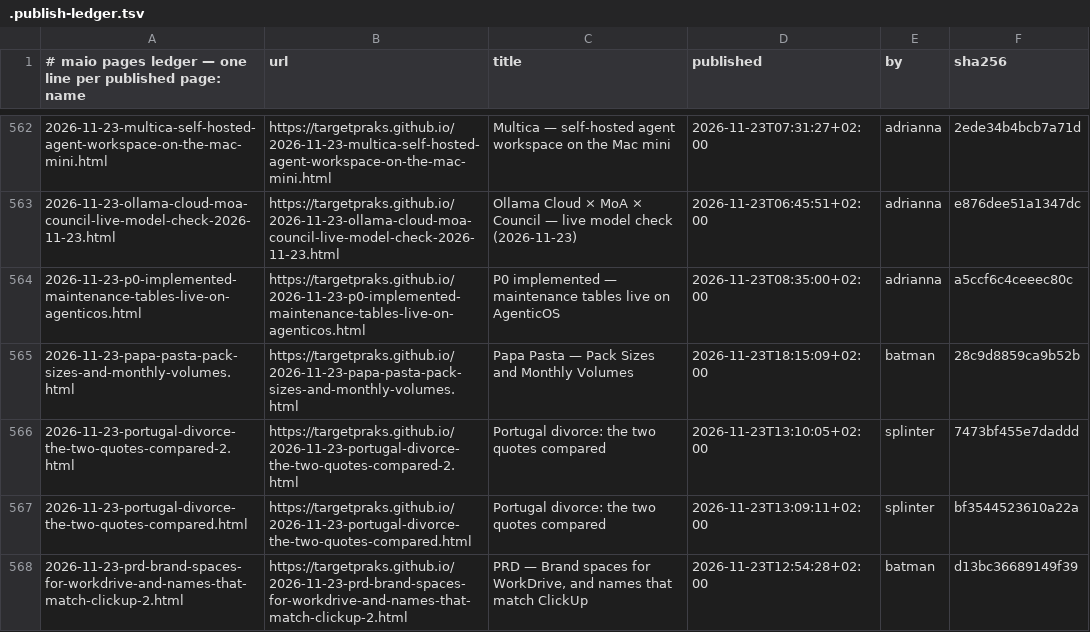
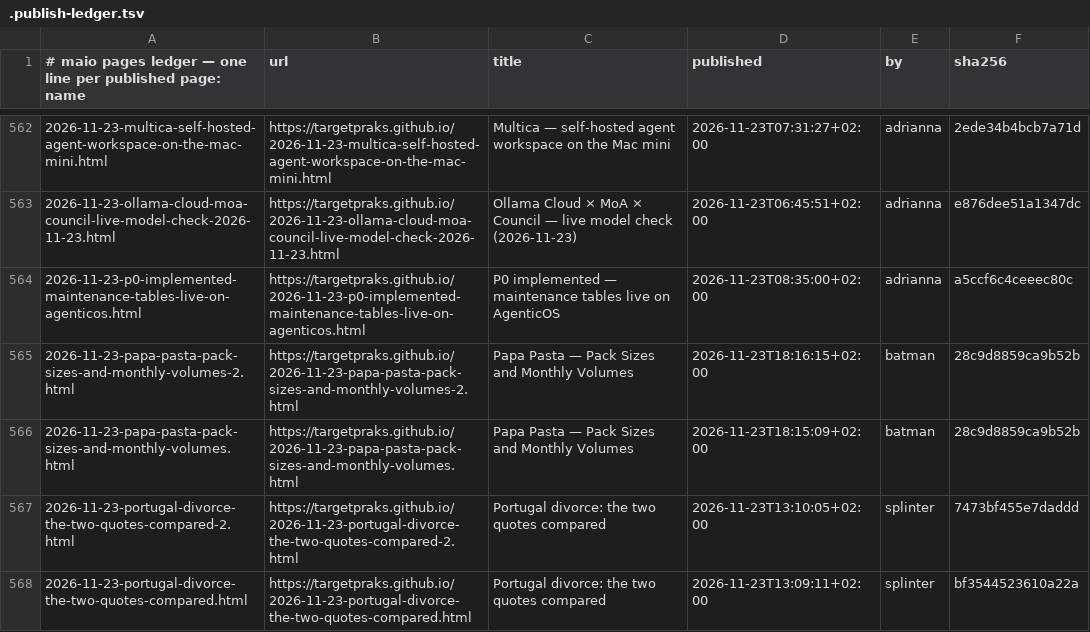
Before and after one commit to targetpraks/targetpraks.github.io, a TSV file: .publish-ledger.tsv, drawn as a sheet; only a part is shown, gaps mark what is left out; the shorter side is filled out with more unchanged rows.

Commit message:
HTML: Papa Pasta — Pack Sizes and Monthly Volumes

```diff
--- a/.publish-ledger.tsv
+++ b/.publish-ledger.tsv
@@ -564,2 +564,3 @@
 2026-11-23-p0-implemented-maintenance-tables-live-on-agenticos.html	https://targetpraks.github.io/2026-11-23-p0-implemented-maintenance-tables-live-on-agenticos.html	P0 implemented — maintenance tables live on AgenticOS	2026-11-23T08:35:00+02:00	adrianna	a5ccf6c4ceeec80c
+2026-11-23-papa-pasta-pack-sizes-and-monthly-volumes-2.html	https://targetpraks.github.io/2026-11-23-papa-pasta-pack-sizes-and-monthly-volumes-2.html	Papa Pasta — Pack Sizes and Monthly Volumes	2026-11-23T18:16:15+02:00	batman	28c9d8859ca9b52b
 2026-11-23-papa-pasta-pack-sizes-and-monthly-volumes.html	https://targetpraks.github.io/2026-11-23-papa-pasta-pack-sizes-and-monthly-volumes.html	Papa Pasta — Pack Sizes and Monthly Volumes	2026-11-23T18:15:09+02:00	batman	28c9d8859ca9b52b
```
Also changed, not shown: 1 other file.
